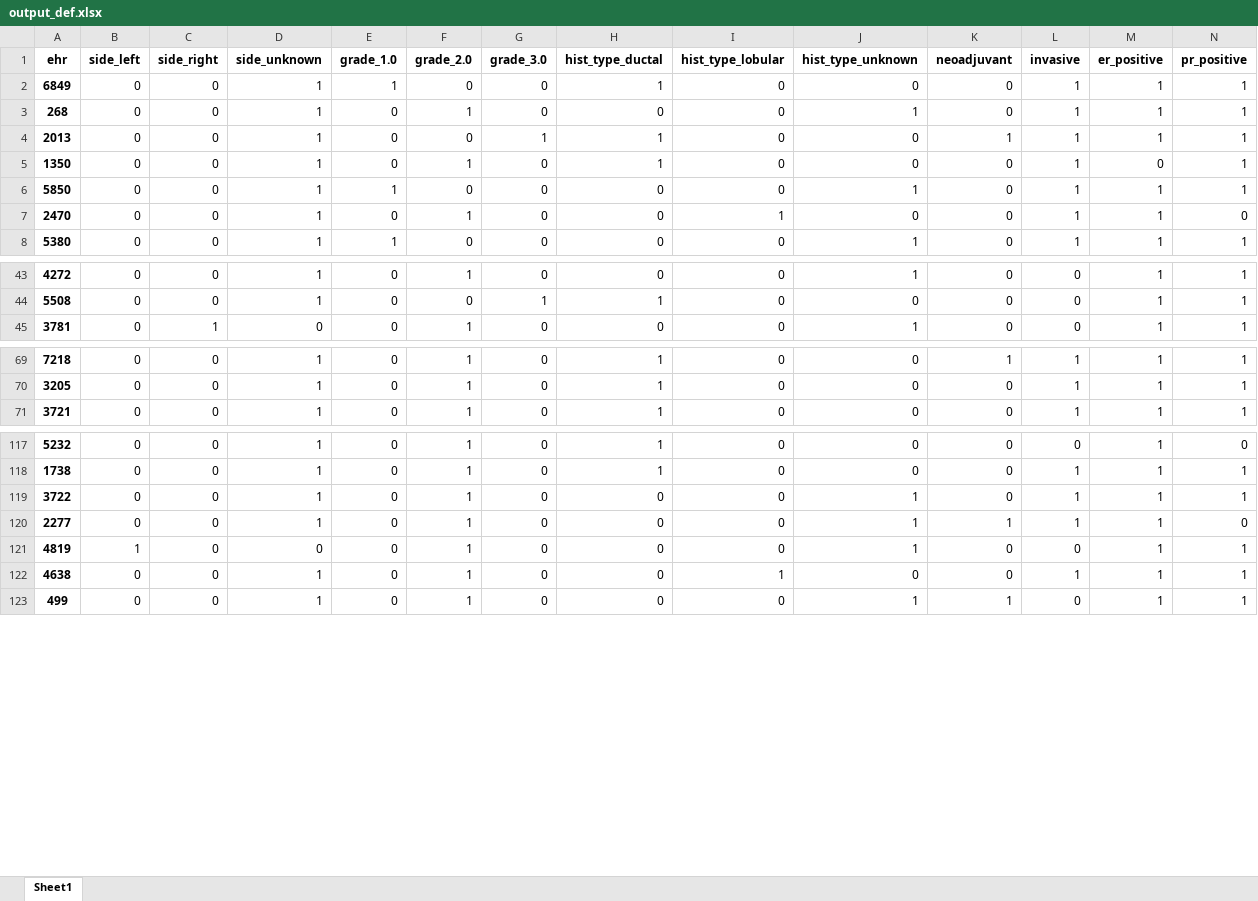
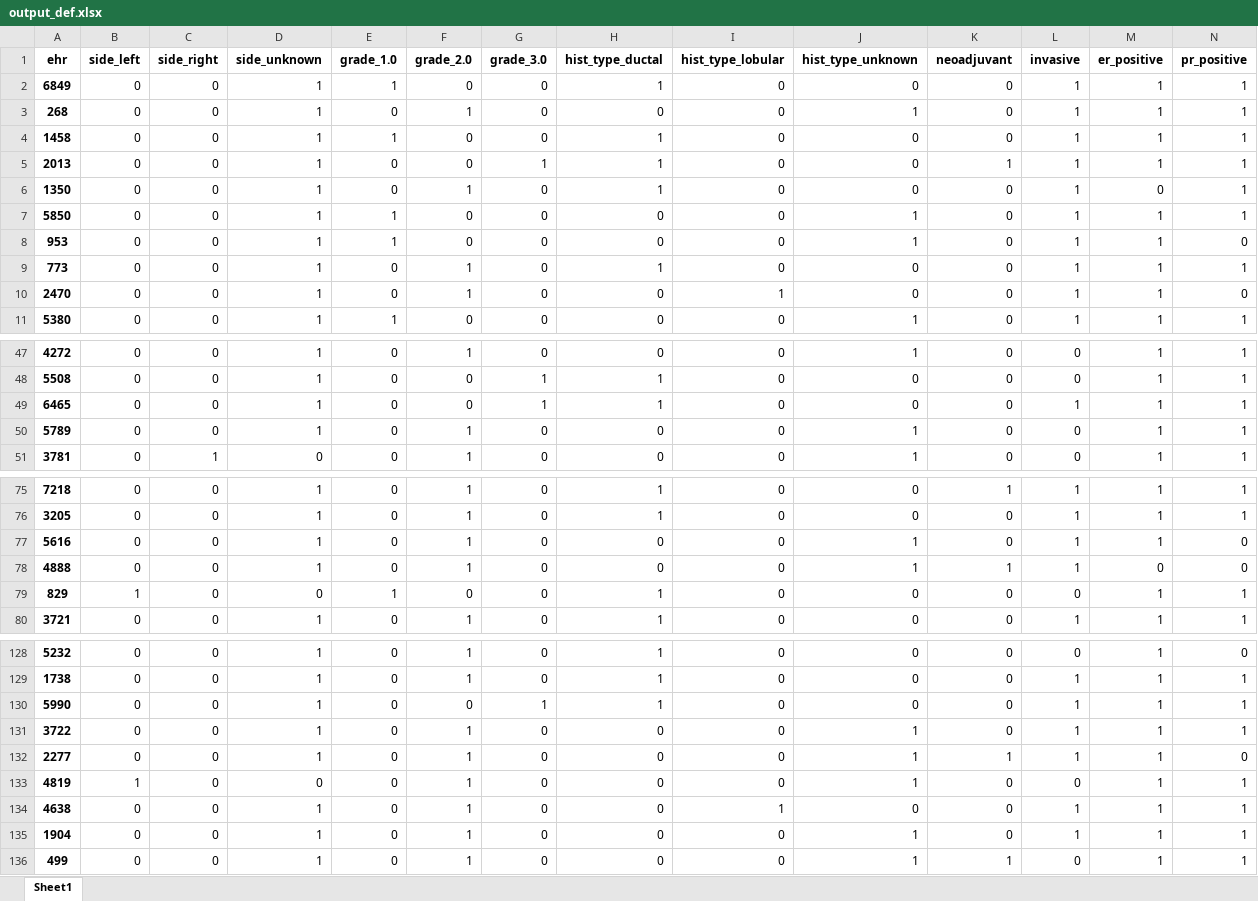
Before and after one commit to GNajeral/Data-Process, an Excel workbook: Second_Assignment/output_def.xlsx, sheet Sheet1, drawn as a sheet; only a part is shown, gaps mark what is left out; values as stored, in another font and other column widths than the file's, no borders; rows hold the shown columns only; the diff covers the shown part only; the diff names each change by its address in the sheet, - before the commit and + after, or states it on an @@ line.

Commit message:
All datasets merged (need to review)

```diff
--- a/Second_Assignment/output_def.xlsx (sheet Sheet1)
+++ b/Second_Assignment/output_def.xlsx (sheet Sheet1)
+row 4: 1458 | 0 | 0 | 1 | 1 | 0 | 0 | 1 | 0 | 0 | 0 | 1 | 1 | 1
+row 8: 953 | 0 | 0 | 1 | 1 | 0 | 0 | 0 | 0 | 1 | 0 | 1 | 1 | 0
+row 9: 773 | 0 | 0 | 1 | 0 | 1 | 0 | 1 | 0 | 0 | 0 | 1 | 1 | 1
+row 49: 6465 | 0 | 0 | 1 | 0 | 0 | 1 | 1 | 0 | 0 | 0 | 1 | 1 | 1
+row 50: 5789 | 0 | 0 | 1 | 0 | 1 | 0 | 0 | 0 | 1 | 0 | 0 | 1 | 1
+row 77: 5616 | 0 | 0 | 1 | 0 | 1 | 0 | 0 | 0 | 1 | 0 | 1 | 1 | 0
+row 78: 4888 | 0 | 0 | 1 | 0 | 1 | 0 | 0 | 0 | 1 | 1 | 1 | 0 | 0
+row 79: 829 | 1 | 0 | 0 | 1 | 0 | 0 | 1 | 0 | 0 | 0 | 0 | 1 | 1
+row 130: 5990 | 0 | 0 | 1 | 0 | 0 | 1 | 1 | 0 | 0 | 0 | 1 | 1 | 1
+row 135: 1904 | 0 | 0 | 1 | 0 | 1 | 0 | 0 | 0 | 1 | 0 | 1 | 1 | 1
```
Also changed, not shown: 4 added rows elsewhere in this sheet, 4 other files.
